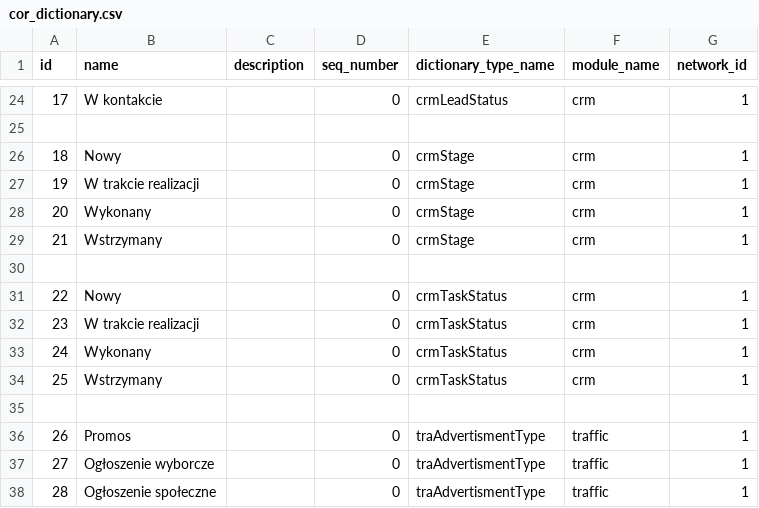
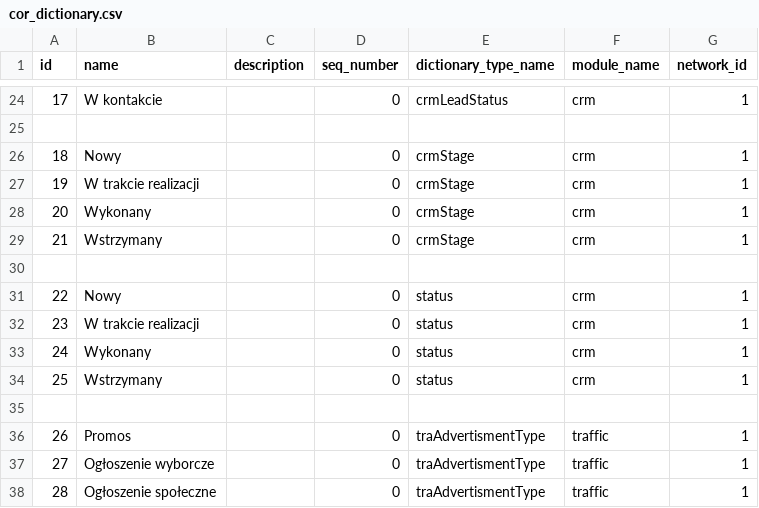
Before and after one commit to lukaszozimek/radio-system, a CSV file: src/main/resources/config/liquibase/demo/cor_dictionary.csv, drawn as a sheet; only a part is shown, gaps mark what is left out.

Commit message:
Start Migration of CrmTask

```diff
--- a/src/main/resources/config/liquibase/demo/cor_dictionary.csv
+++ b/src/main/resources/config/liquibase/demo/cor_dictionary.csv
@@ -30,6 +30,6 @@ id;name;description;seq_number;dictionary_type_name;module_name;network_id
 
-22;Nowy; ;0;crmTaskStatus;crm;1
-23;W trakcie realizacji; ;0;crmTaskStatus;crm;1
-24;Wykonany; ;0;crmTaskStatus;crm;1
-25;Wstrzymany; ;0;crmTaskStatus;crm;1
+22;Nowy; ;0;status;crm;1
+23;W trakcie realizacji; ;0;status;crm;1
+24;Wykonany; ;0;status;crm;1
+25;Wstrzymany; ;0;status;crm;1
 
```
Also changed, not shown: 20 other files.
